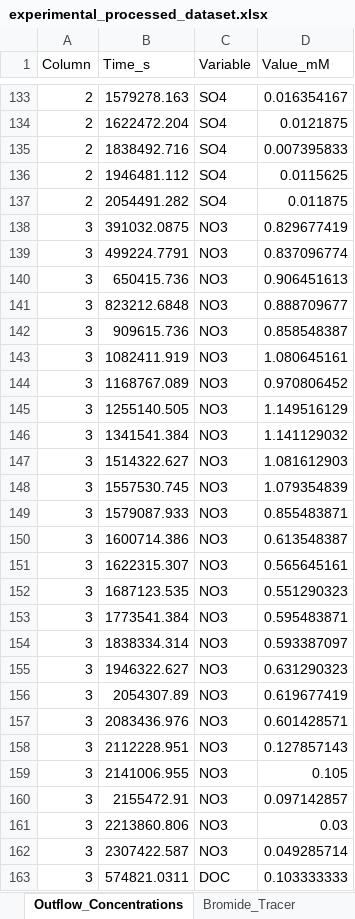
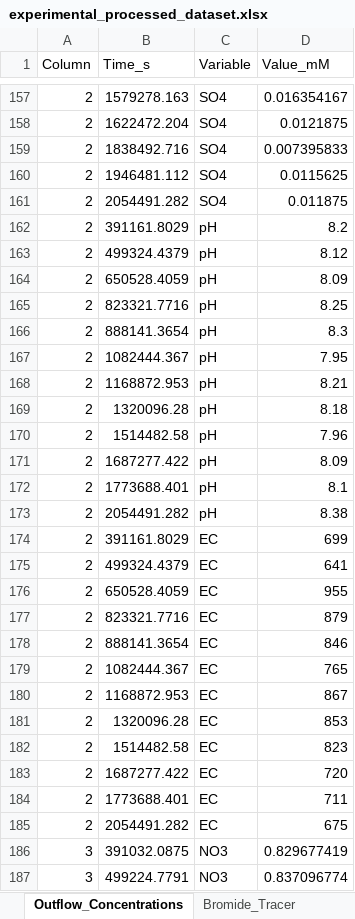
Before and after one commit to vcantarella/ffa_colexperiment, an Excel workbook: data/processed_results/experimental_processed_dataset.xlsx, sheet Outflow_Concentrations, drawn as a sheet; only a part is shown, gaps mark what is left out; the shorter side is filled out with more unchanged rows; values as stored, in another font and other column widths than the file's, no borders; the diff covers the shown part only; the diff names each change by its address in the sheet, - before the commit and + after, or states it on an @@ line.

```diff
--- a/data/processed_results/experimental_processed_dataset.xlsx (sheet Outflow_Concentrations)
+++ b/data/processed_results/experimental_processed_dataset.xlsx (sheet Outflow_Concentrations)
+row 162: 2 | 391161.8029 | pH | 8.2
+row 163: 2 | 499324.4379 | pH | 8.12
+row 164: 2 | 650528.4059 | pH | 8.09
+row 165: 2 | 823321.7716 | pH | 8.25
+row 166: 2 | 888141.3654 | pH | 8.3
+row 167: 2 | 1082444.367 | pH | 7.95
+row 168: 2 | 1168872.953 | pH | 8.21
+row 169: 2 | 1320096.28 | pH | 8.18
+row 170: 2 | 1514482.58 | pH | 7.96
+row 171: 2 | 1687277.422 | pH | 8.09
+row 172: 2 | 1773688.401 | pH | 8.1
+row 173: 2 | 2054491.282 | pH | 8.38
+row 174: 2 | 391161.8029 | EC | 699
+row 175: 2 | 499324.4379 | EC | 641
+row 176: 2 | 650528.4059 | EC | 955
+row 177: 2 | 823321.7716 | EC | 879
+row 178: 2 | 888141.3654 | EC | 846
+row 179: 2 | 1082444.367 | EC | 765
+row 180: 2 | 1168872.953 | EC | 867
+row 181: 2 | 1320096.28 | EC | 853
+row 182: 2 | 1514482.58 | EC | 823
+row 183: 2 | 1687277.422 | EC | 720
+row 184: 2 | 1773688.401 | EC | 711
+row 185: 2 | 2054491.282 | EC | 675
```
Also changed, not shown: 72 added rows elsewhere in this sheet, sheet Metadata, 18 other files.
